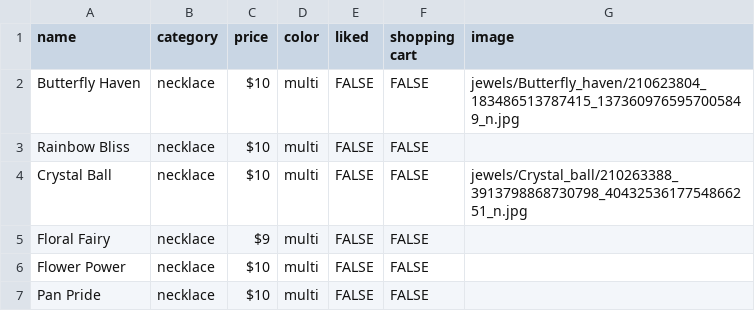
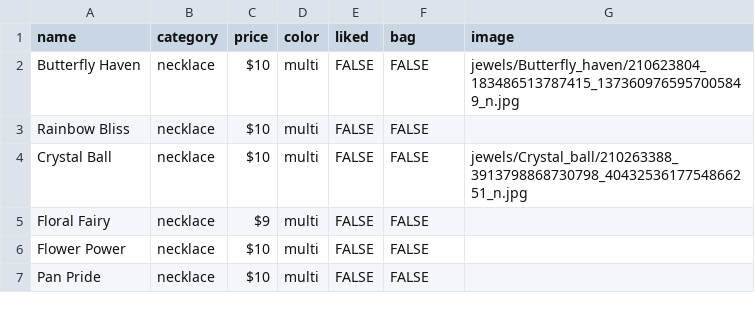
Before and after one commit to EmilieBonhi/emiliebonhi.github.io, a CSV file: Jewels.csv, drawn as a sheet; only a part is shown.

Commit message:
Update Jewels.csv

```diff
--- a/Jewels.csv
+++ b/Jewels.csv
@@ -1,2 +1,2 @@
-name,category,price,color,liked,shopping cart,image
+name,category,price,color,liked,bag,image
 Butterfly Haven,necklace,$10 ,multi,FALSE,FALSE,jewels/Butterfly_haven/210623804_183486513787415_1373609765957005849_n.jpg
```
